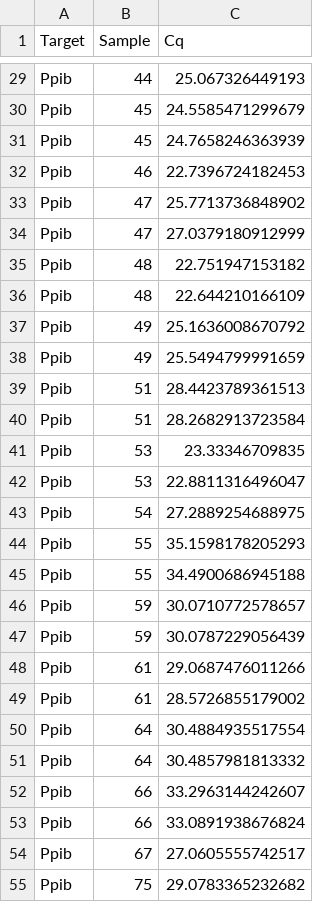
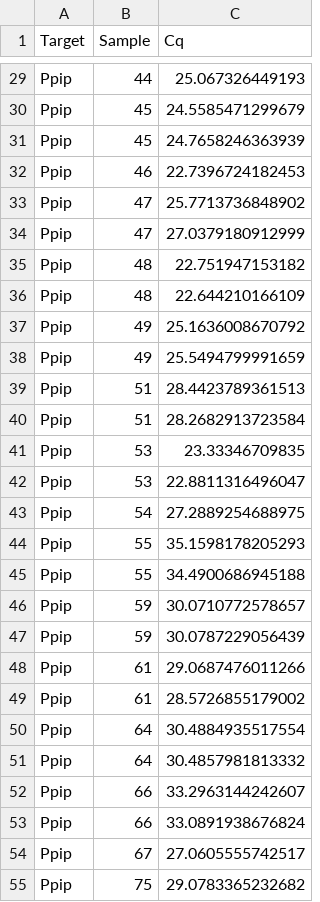
Before and after one commit to derele/Jan2017Exp, a CSV file: RT-qPCRs_2020/results/MES/E1_Ppip_MES1.csv, drawn as a sheet; only a part is shown, gaps mark what is left out; the diff covers the shown part only; the diff names each change by its address in the sheet, - before the commit and + after, or states it on an @@ line.

Commit message:
Update E1_Ppip_MES1.csv
which I didn't fix within the file of course -_-

```diff
--- a/RT-qPCRs_2020/results/MES/E1_Ppip_MES1.csv
+++ b/RT-qPCRs_2020/results/MES/E1_Ppip_MES1.csv
-A29:A55 (Target): Ppib
+A29:A55 (Target): Ppip
```
Also changed, not shown: 57 edited cells elsewhere in this file.
